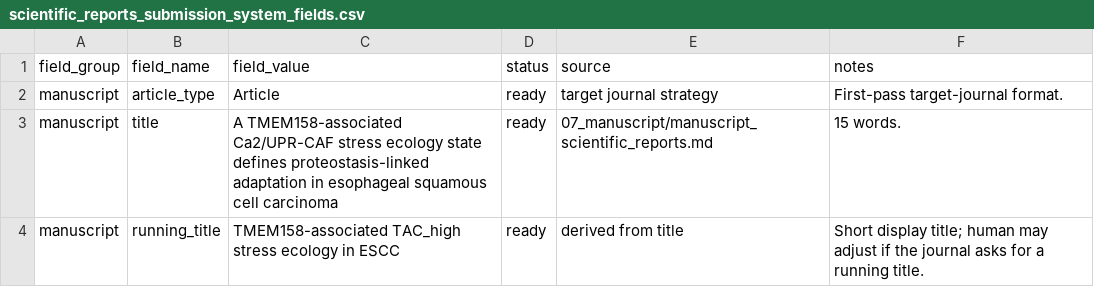
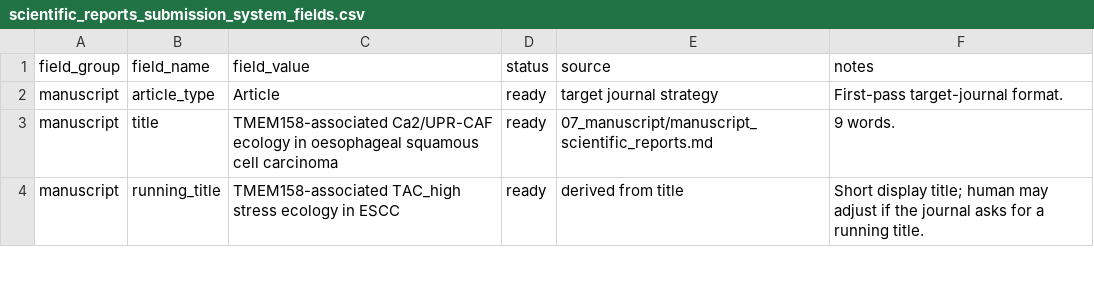
Before and after one commit to afa-cloud/TMEM158_CaUPR_ESCC, a CSV file: TMEM158_CaUPR_ESCC/08_submission_strategy/scientific_reports_submission_system_fields.csv, drawn as a sheet; only a part is shown; the diff covers the shown part only.

```diff
--- a/TMEM158_CaUPR_ESCC/08_submission_strategy/scientific_reports_submission_system_fields.csv
+++ b/TMEM158_CaUPR_ESCC/08_submission_strategy/scientific_reports_submission_system_fields.csv
@@ -2,3 +2,3 @@ field_group,field_name,field_value,status,source,notes
 manuscript,article_type,Article,ready,target journal strategy,First-pass target-journal format.
-manuscript,title,A TMEM158-associated Ca2/UPR-CAF stress ecology state defines proteostasis-linked adaptation in esophageal squamous cell carcinoma,ready,07_manuscript/manuscript_scientific_reports.md,15 words.
+manuscript,title,TMEM158-associated Ca2/UPR-CAF ecology in oesophageal squamous cell carcinoma,ready,07_manuscript/manuscript_scientific_reports.md,9 words.
 manuscript,running_title,TMEM158-associated TAC_high stress ecology in ESCC,ready,derived from title,Short display title; human may adjust if the journal asks for a running title.
```
Also changed, not shown: 4 edited cells elsewhere in this file, TMEM158_CaUPR_ESCC/04_results/qc/claim_boundary_text_audit.csv, TMEM158_CaUPR_ESCC/04_results/qc/claim_boundary_text_audit_summary.csv, 46 other files.
